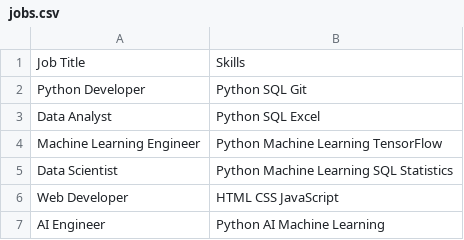
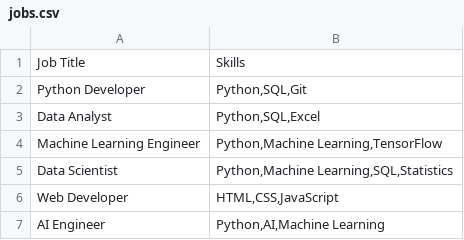
Before and after one commit to lomadagouthami442-source/Job-Recommendation-System, a CSV file: jobs.csv, drawn as a sheet.

Commit message:
Fix skills formatting in jobs.csv
Updated skills formatting in jobs.csv to use commas.
updated job skills dataset

```diff
--- a/jobs.csv
+++ b/jobs.csv
@@ -1,7 +1,7 @@
 Job Title,Skills
-Python Developer,Python SQL Git
-Data Analyst,Python SQL Excel
-Machine Learning Engineer,Python Machine Learning TensorFlow
-Data Scientist,Python Machine Learning SQL Statistics
-Web Developer,HTML CSS JavaScript
-AI Engineer,Python AI Machine Learning
+Python Developer,"Python,SQL,Git"
+Data Analyst,"Python,SQL,Excel"
+Machine Learning Engineer,"Python,Machine Learning,TensorFlow"
+Data Scientist,"Python,Machine Learning,SQL,Statistics"
+Web Developer,"HTML,CSS,JavaScript"
+AI Engineer,"Python,AI,Machine Learning"
```
